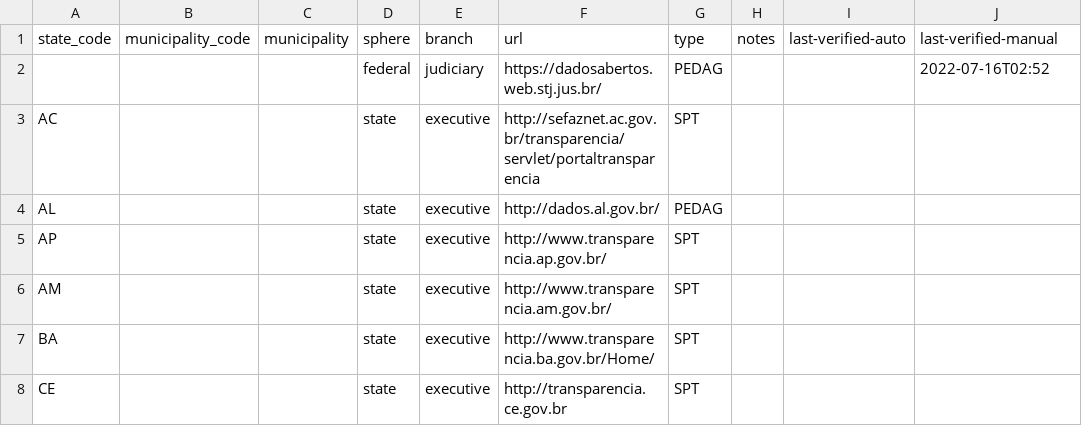
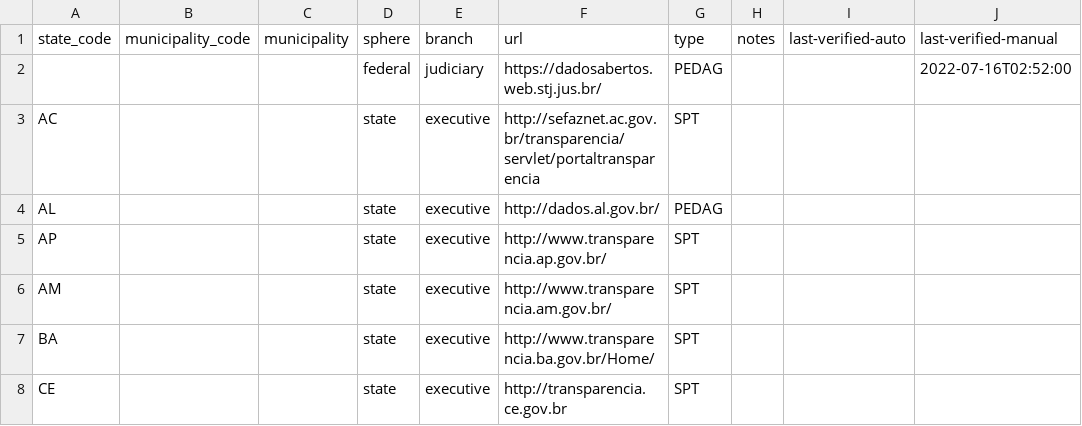
Before and after one commit to augusto-herrmann/transparencia-dados-abertos-brasil, a CSV file: data/valid/brazilian-transparency-and-open-data-portals.csv, drawn as a sheet; only a part is shown.

Commit message:
Fix datetime type validation

```diff
--- a/data/valid/brazilian-transparency-and-open-data-portals.csv
+++ b/data/valid/brazilian-transparency-and-open-data-portals.csv
@@ -1,3 +1,3 @@
 state_code,municipality_code,municipality,sphere,branch,url,type,notes,last-verified-auto,last-verified-manual
-,,,federal,judiciary,https://dadosabertos.web.stj.jus.br/,PEDAG,,,2022-07-16T02:52
+,,,federal,judiciary,https://dadosabertos.web.stj.jus.br/,PEDAG,,,2022-07-16T02:52:00
 AC,,,state,executive,http://sefaznet.ac.gov.br/transparencia/servlet/portaltransparencia,SPT,,,
```
